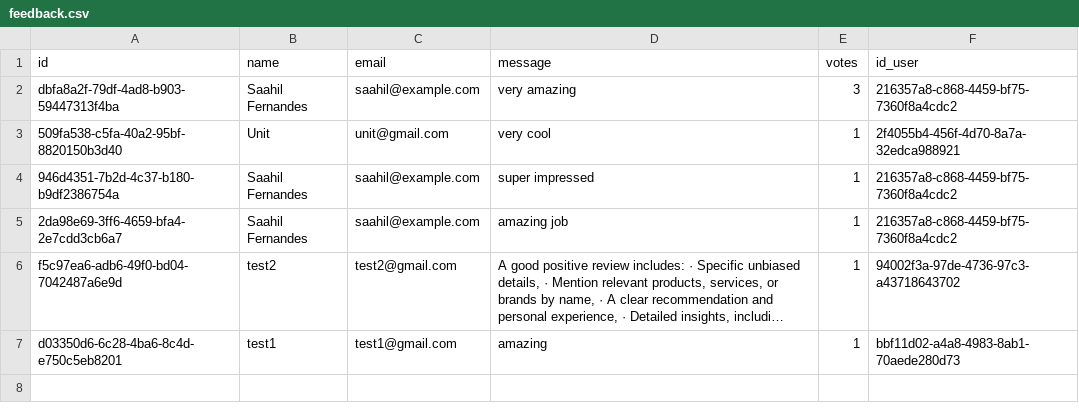
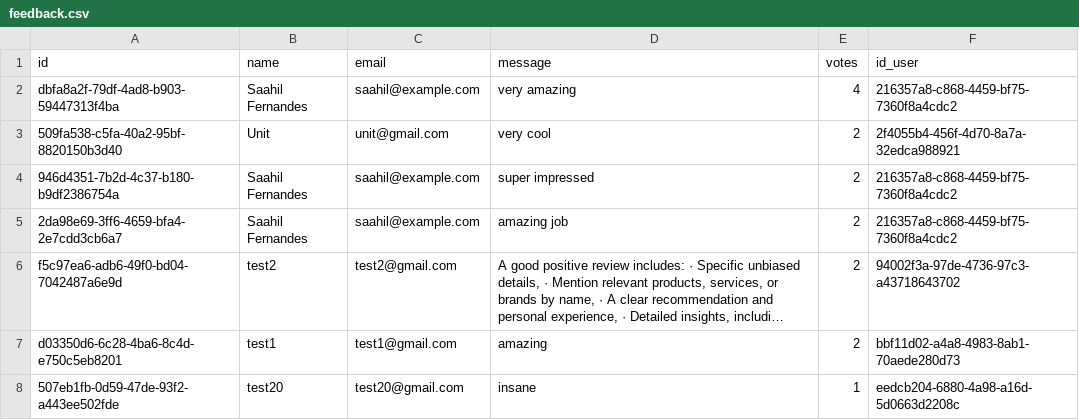
Before and after one commit to SaahilFernandes/Test-app, a CSV file: backend/data/feedback.csv, drawn as a sheet; long unchanged cells end in …; the diff names each change by its address in the sheet, - before the commit and + after, or states it on an @@ line.

```diff
--- a/backend/data/feedback.csv
+++ b/backend/data/feedback.csv
-E2 (votes): 3
+E2 (votes): 4
-E3:E7 (votes): 1
+E3:E7 (votes): 2
+row 8: 507eb1fb-0d59-47de-93f2-a443ee502fde | test20 | test20@gmail.com | insane | 1 | eedcb204-6880-4a98-a16d-5d0663d2208c
```
Also changed, not shown: backend/data/users.csv, backend/data/votes.csv, 2 other files.
